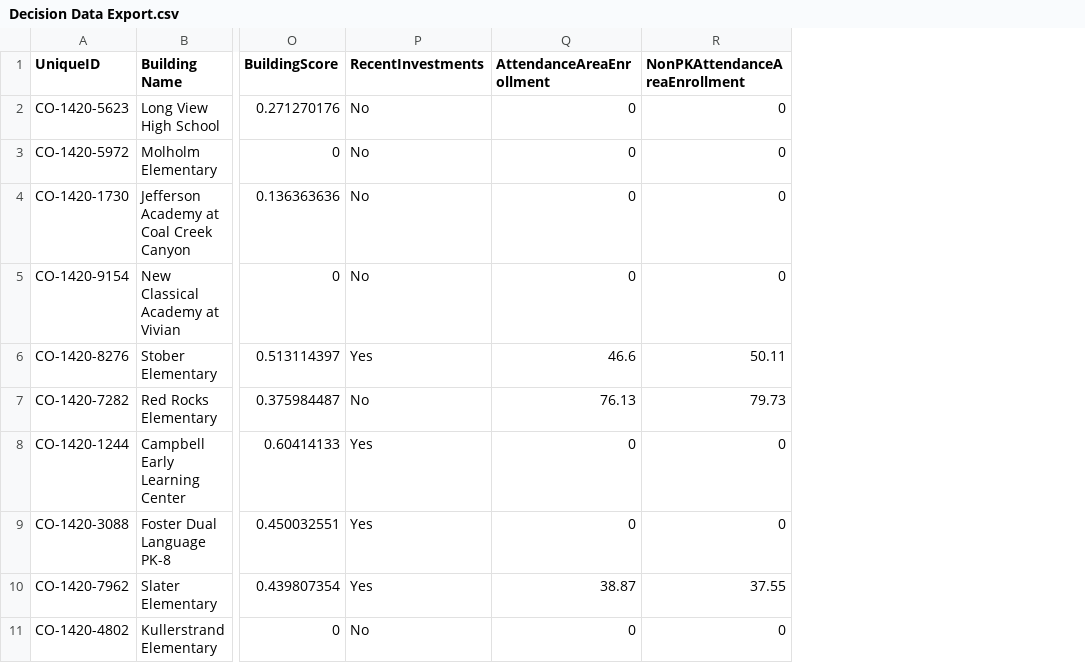
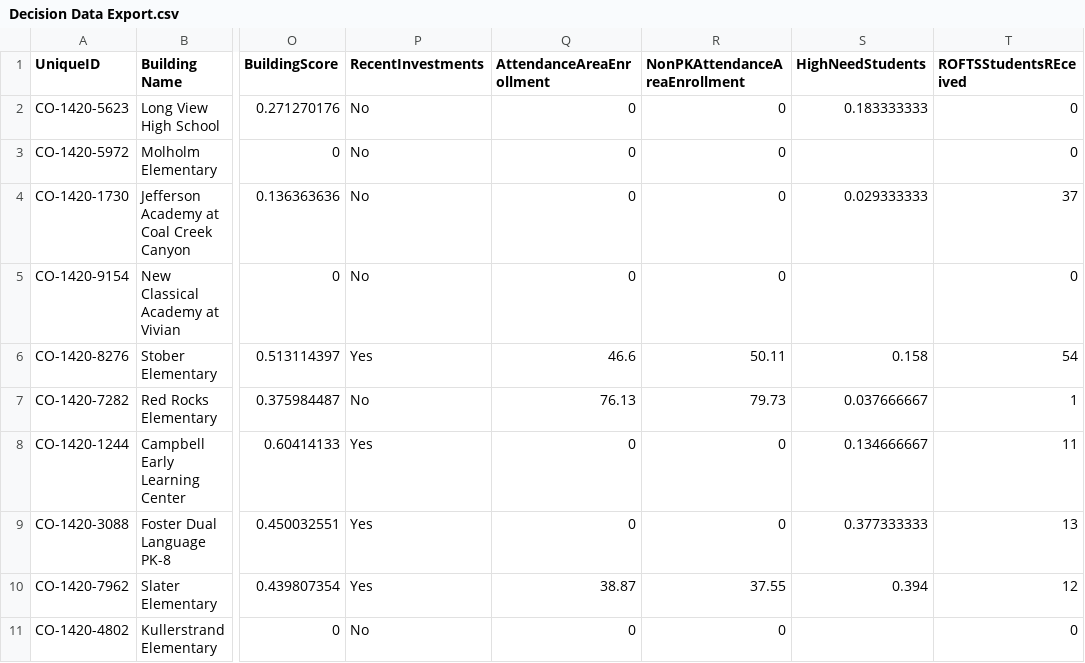
Before and after one commit to DWieberdink/Jeffco, a CSV file: Decision Data Export.csv, drawn as a sheet; only a part is shown, gaps mark what is left out; the diff names each change by its address in the sheet, - before the commit and + after, or states it on an @@ line.

```diff
--- a/Decision Data Export.csv
+++ b/Decision Data Export.csv
+column S (HighNeedStudents), rows 2-10: 0.183333333 |  | 0.029333333 |  | 0.158 | 0.037666667 | 0.134666667 | 0.377333333 | 0.394
+column T (ROFTSStudentsREceived), rows 2-11: 0 | 0 | 37 | 0 | 54 | 1 | 11 | 13 | 12 | 0
```
Also changed, not shown: UnitCostLibrary.csv, UnitCostLibrary_withvalues.csv, 7 other files.
